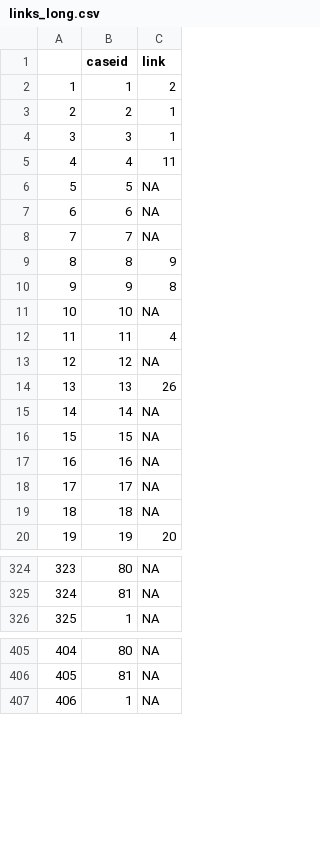
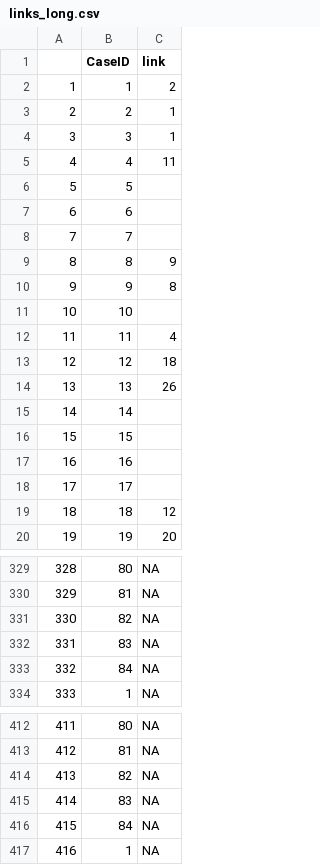
Before and after one commit to carolinecolijn/ClustersCOVID19, a CSV file: network_diagram/links_long.csv, drawn as a sheet; only a part is shown, gaps mark what is left out; the diff covers the shown part only; the diff names each change by its address in the sheet, - before the commit and + after, or states it on an @@ line.

```diff
--- a/network_diagram/links_long.csv
+++ b/network_diagram/links_long.csv
-B1: caseid
+B1: CaseID
-C6:C8 (link): NA
+C6:C8 (link): (empty)
-C11 (link): NA
+C11 (link): (empty)
-C13 (link): NA
+C13 (link): 18
-C15:C18 (link): NA
+C15:C18 (link): (empty)
-C19 (link): NA
+C19 (link): 12
@@ column A renumbered between rows 52 and 579 @@
+row 331: 330 | 82 | NA
+row 332: 331 | 83 | NA
+row 333: 332 | 84 | NA
+row 414: 413 | 82 | NA
+row 415: 414 | 83 | NA
+row 416: 415 | 84 | NA
```
Also changed, not shown: 15 added rows, 7 removed rows and 30 edited cells elsewhere in this file, 2 other files.
